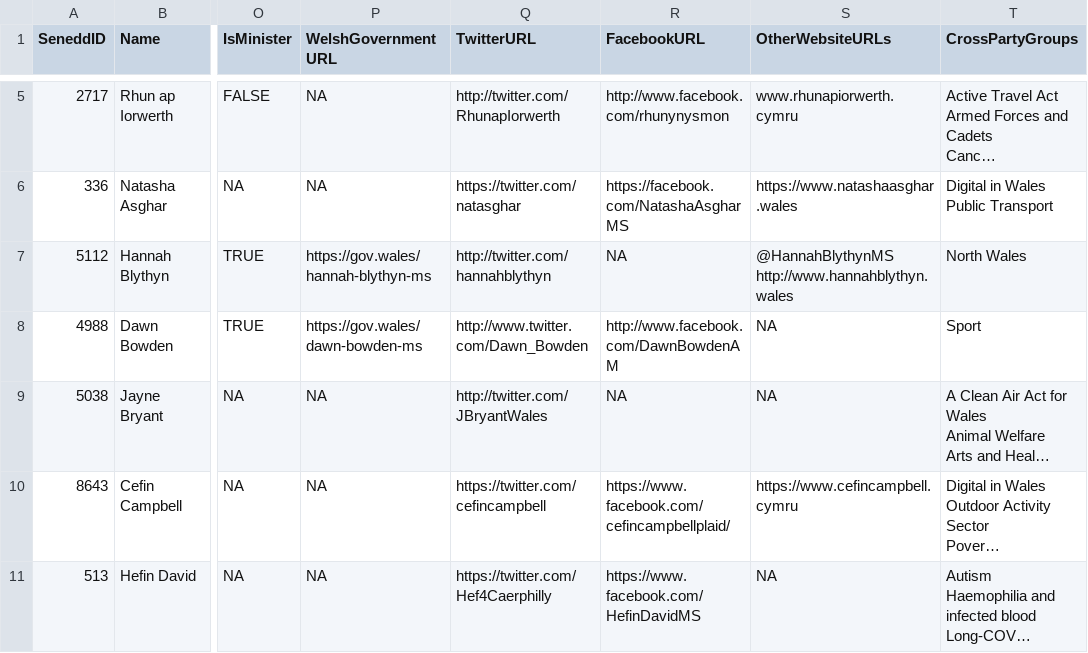
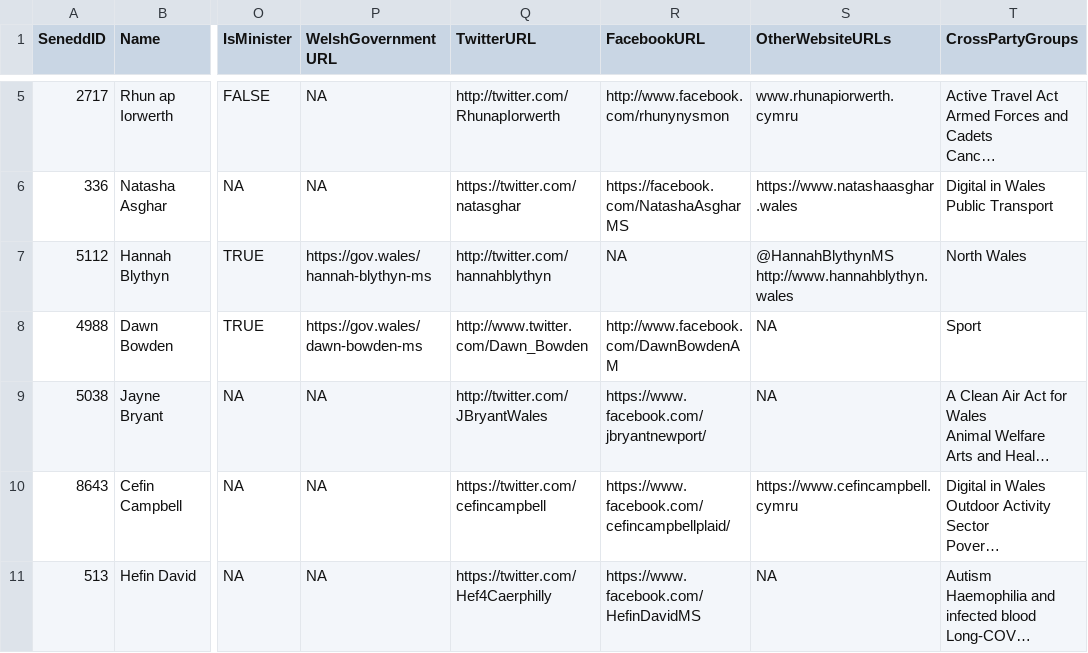
Before and after one commit to stupidpupil/senedd_scraper, a CSV file: members.csv, drawn as a sheet; only a part is shown, gaps mark what is left out; long unchanged cells end in …; the diff names each change by its address in the sheet, - before the commit and + after, or states it on an @@ line.

```diff
--- a/members.csv
+++ b/members.csv
-R9 (FacebookURL): NA
+R9 (FacebookURL): https://www.facebook.com/jbryantnewport/
```
Also changed, not shown: 1 other file.
